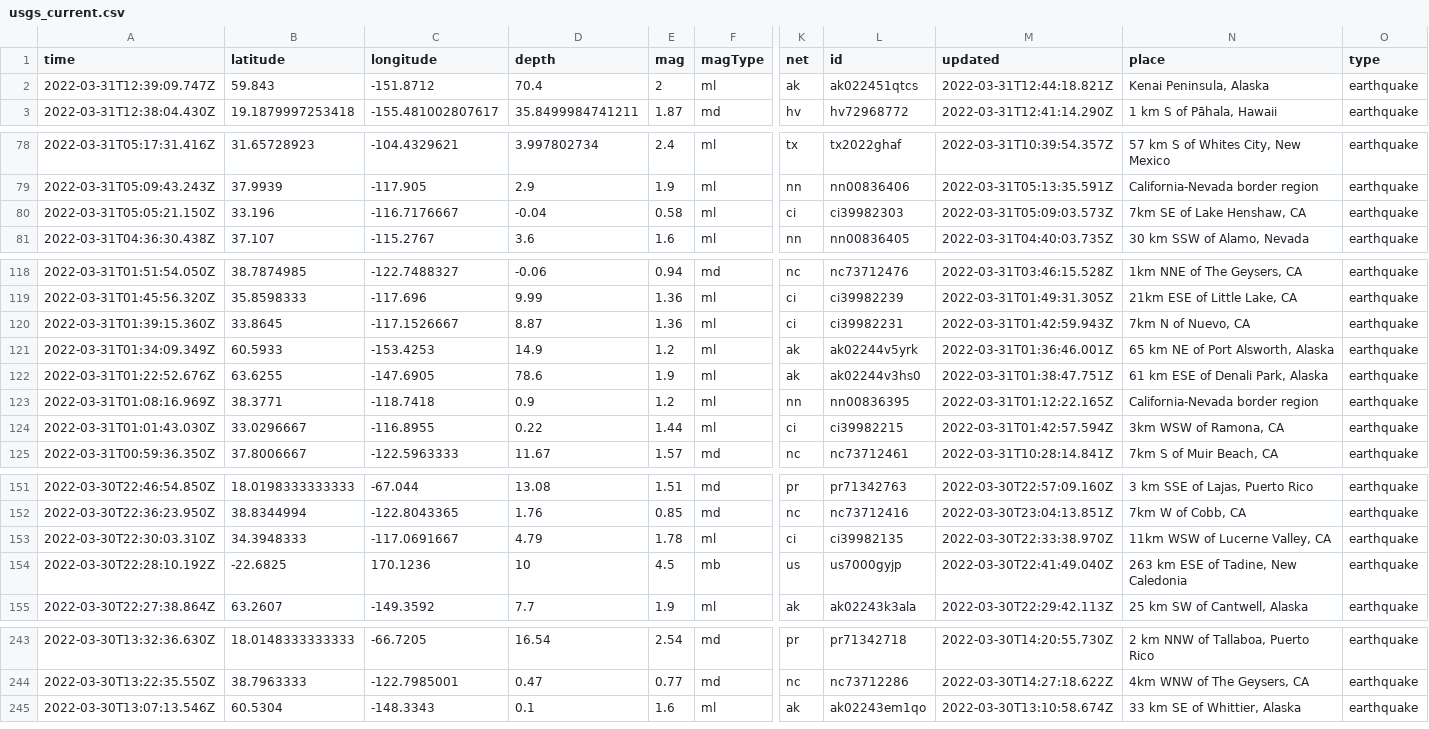
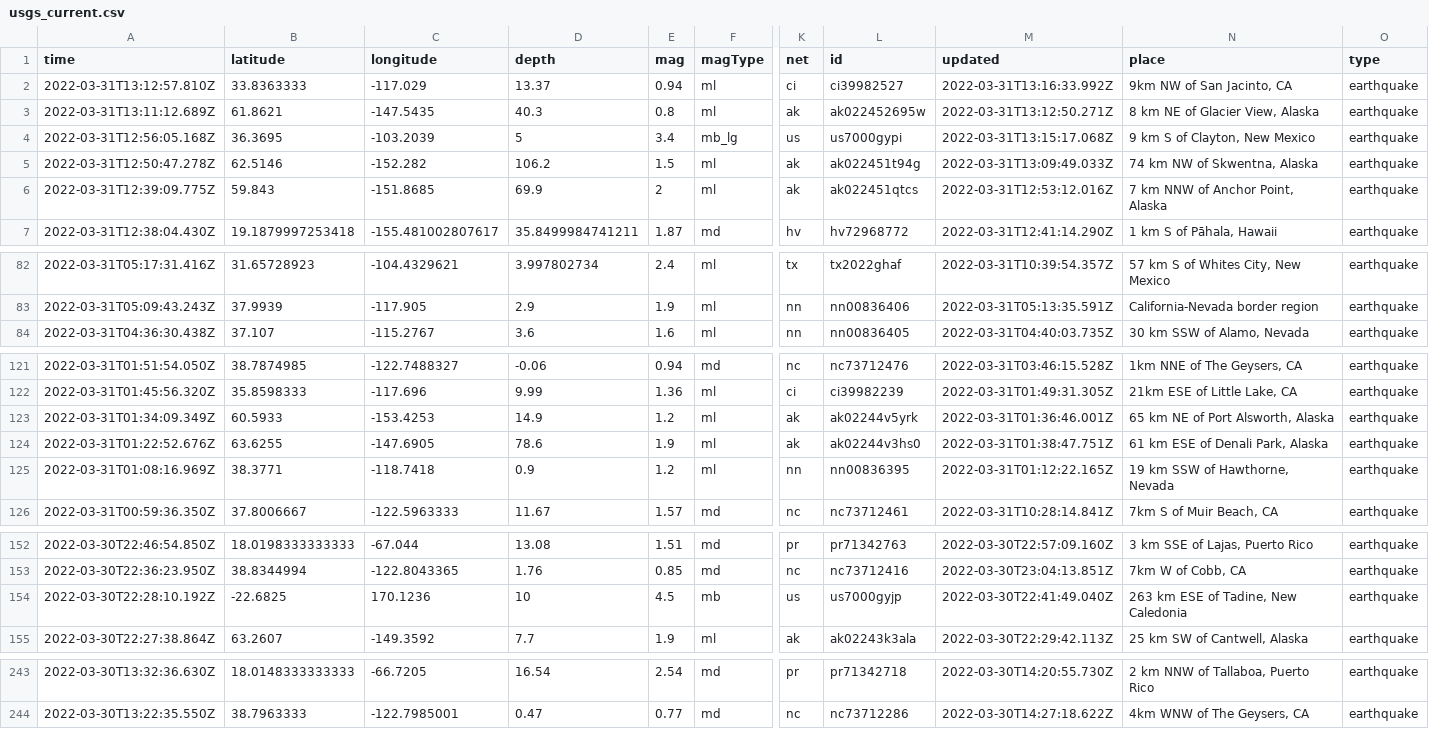
Before and after one commit to jemory/nicar22-github-actions-test, a CSV file: usgs_current.csv, drawn as a sheet; only a part is shown, gaps mark what is left out; removed rows and columns are numbered as before the commit, all else as after; rows hold the shown columns only; the diff covers the shown part only; the diff names each change by its address in the sheet, - before the commit and + after, or states it on an @@ line.

```diff
--- a/usgs_current.csv
+++ b/usgs_current.csv
+row 2: 2022-03-31T13:12:57.810Z | 33.8363333 | -117.029 | 13.37 | 0.94 | ml | ci | ci39982527 | 2022-03-31T13:16:33.992Z | 9km NW of San Jacinto, CA | earthquake
+row 3: 2022-03-31T13:11:12.689Z | 61.8621 | -147.5435 | 40.3 | 0.8 | ml | ak | ak022452695w | 2022-03-31T13:12:50.271Z | 8 km NE of Glacier View, Alaska | earthquake
+row 4: 2022-03-31T12:56:05.168Z | 36.3695 | -103.2039 | 5 | 3.4 | mb_lg | us | us7000gypi | 2022-03-31T13:15:17.068Z | 9 km S of Clayton, New Mexico | earthquake
+row 5: 2022-03-31T12:50:47.278Z | 62.5146 | -152.282 | 106.2 | 1.5 | ml | ak | ak022451t94g | 2022-03-31T13:09:49.033Z | 74 km NW of Skwentna, Alaska | earthquake
-A6 (time): 2022-03-31T12:39:09.747Z
+A6 (time): 2022-03-31T12:39:09.775Z
-C6 (longitude): -151.8712
+C6 (longitude): -151.8685
-D6 (depth): 70.4
+D6 (depth): 69.9
-M6 (updated): 2022-03-31T12:44:18.821Z
+M6 (updated): 2022-03-31T12:53:12.016Z
-N6 (place): Kenai Peninsula, Alaska
+N6 (place): 7 km NNW of Anchor Point, Alaska
-row 80: 2022-03-31T05:05:21.150Z | 33.196 | -116.7176667 | -0.04 | 0.58 | ml | ci | ci39982303 | 2022-03-31T05:09:03.573Z | 7km SE of Lake Henshaw, CA | earthquake
-row 120: 2022-03-31T01:39:15.360Z | 33.8645 | -117.1526667 | 8.87 | 1.36 | ml | ci | ci39982231 | 2022-03-31T01:42:59.943Z | 7km N of Nuevo, CA | earthquake
-N125 (place): California-Nevada border region
+N125 (place): 19 km SSW of Hawthorne, Nevada
-row 124: 2022-03-31T01:01:43.030Z | 33.0296667 | -116.8955 | 0.22 | 1.44 | ml | ci | ci39982215 | 2022-03-31T01:42:57.594Z | 3km WSW of Ramona, CA | earthquake
-row 153: 2022-03-30T22:30:03.310Z | 34.3948333 | -117.0691667 | 4.79 | 1.78 | ml | ci | ci39982135 | 2022-03-30T22:33:38.970Z | 11km WSW of Lucerne Valley, CA | earthquake
-row 245: 2022-03-30T13:07:13.546Z | 60.5304 | -148.3343 | 0.1 | 1.6 | ml | ak | ak02243em1qo | 2022-03-30T13:10:58.674Z | 33 km SE of Whittier, Alaska | earthquake
```
Also changed, not shown: 7 edited cells elsewhere in this file, 1 other file.
